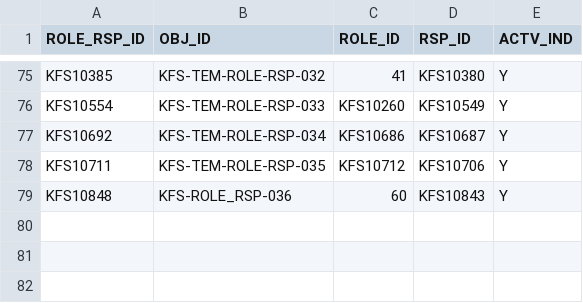
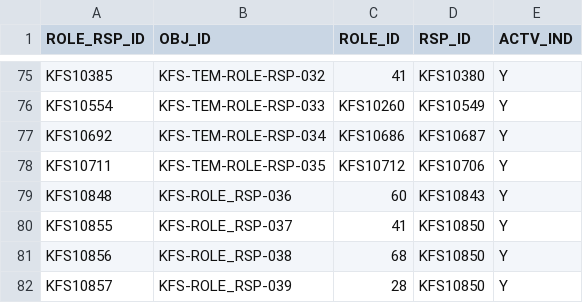
Before and after one commit to ua-eas/katt-kfs-release-5-3-old, a CSV file: work/db/rice-data/bootstrap/krim_role_rsp_t.csv, drawn as a sheet; only a part is shown, gaps mark what is left out.

```diff
--- a/work/db/rice-data/bootstrap/krim_role_rsp_t.csv
+++ b/work/db/rice-data/bootstrap/krim_role_rsp_t.csv
@@ -79 +79,4 @@ KFS10711,KFS-TEM-ROLE-RSP-035,KFS10712,KFS10706,Y
 KFS10848,KFS-ROLE_RSP-036,60,KFS10843,Y
+KFS10855,KFS-ROLE_RSP-037,41,KFS10850,Y
+KFS10856,KFS-ROLE_RSP-038,68,KFS10850,Y
+KFS10857,KFS-ROLE_RSP-039,28,KFS10850,Y
```
Also changed, not shown: work/db/rice-data/bootstrap/krim_role_rsp_actn_t.csv, work/db/rice-data/bootstrap/krim_rsp_attr_data_t.csv, 2 other files.
